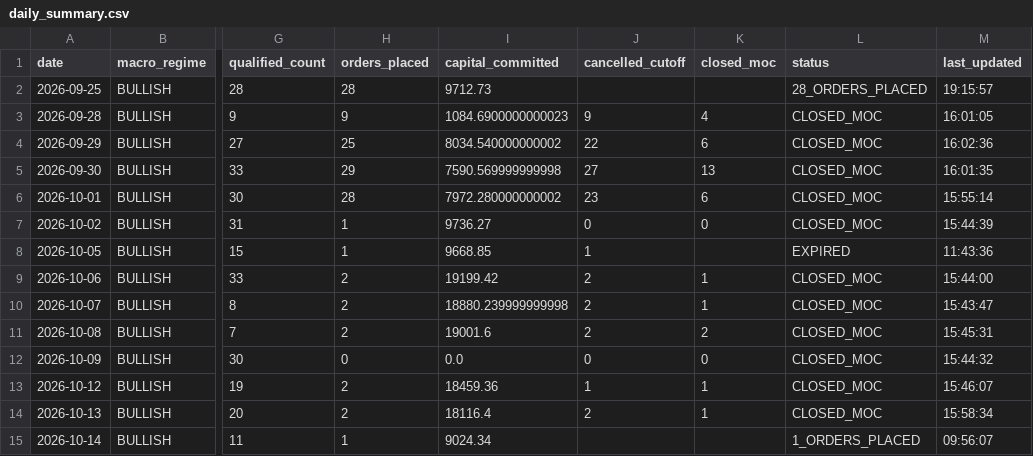
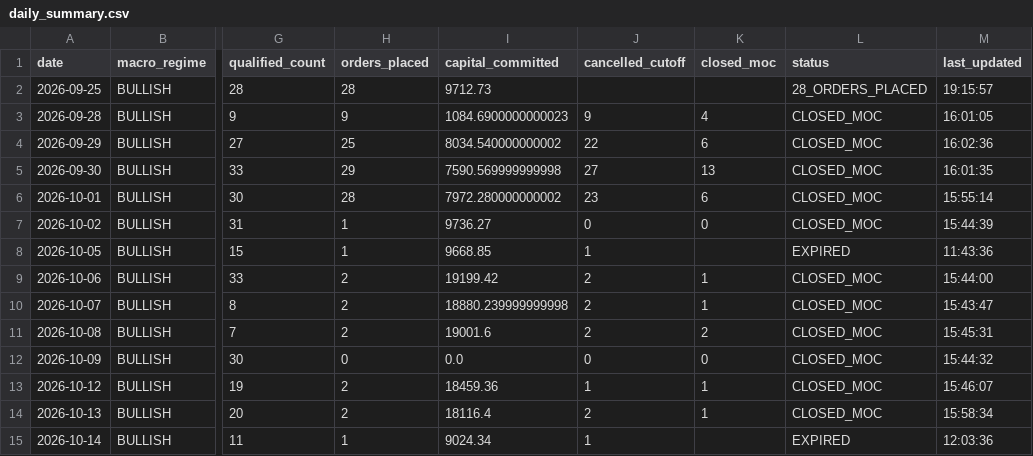
Before and after one commit to frankthetank-tech/alpaca-dual-regime-daytrader, a CSV file: data/audit/daily_summary.csv, drawn as a sheet; only a part is shown, gaps mark what is left out; the diff names each change by its address in the sheet, - before the commit and + after, or states it on an @@ line.

Commit message:
Auto-update Strategy #3 audit logs and state [skip ci]

```diff
--- a/data/audit/daily_summary.csv
+++ b/data/audit/daily_summary.csv
-J15 (cancelled_cutoff): (empty)
+J15 (cancelled_cutoff): 1
-L15 (status): 1_ORDERS_PLACED
+L15 (status): EXPIRED
-M15 (last_updated): 09:56:07
+M15 (last_updated): 12:03:36
```
Also changed, not shown: 1 other file.
